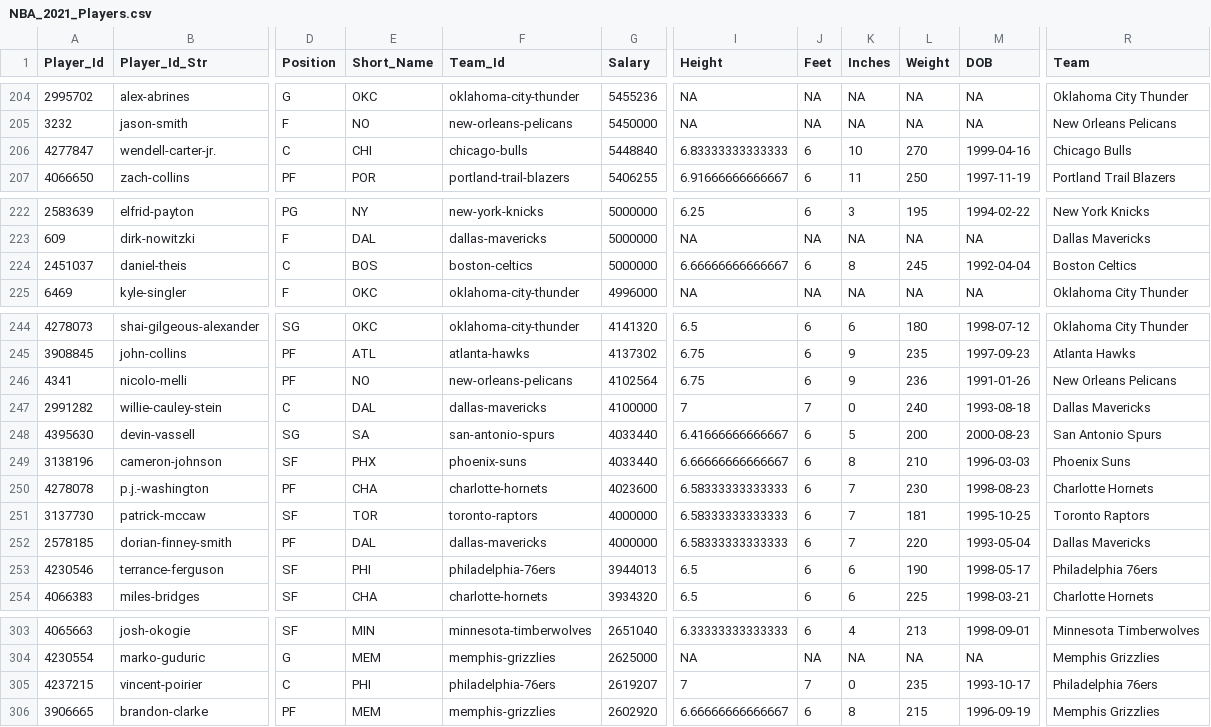
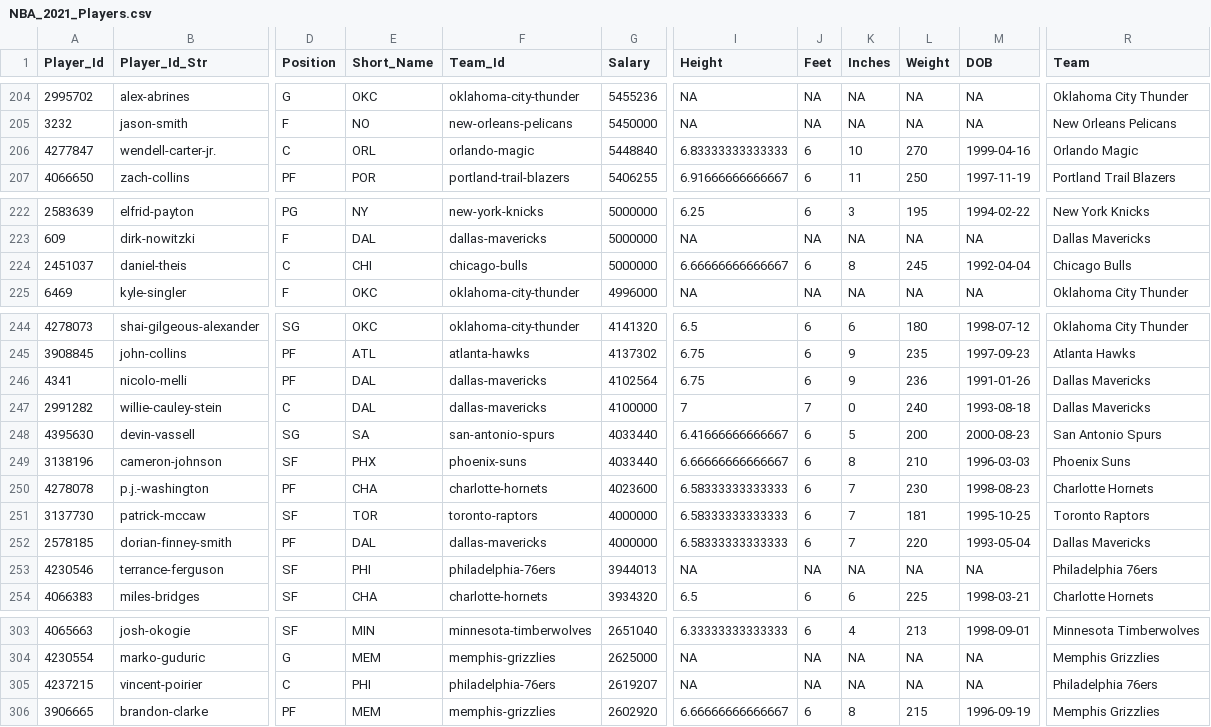
Before and after one commit to MattC137/Open_Data, a CSV file: Data/Sports/NBA/NBA_2021_Players.csv, drawn as a sheet; only a part is shown, gaps mark what is left out; the diff covers the shown part only; the diff names each change by its address in the sheet, - before the commit and + after, or states it on an @@ line.

```diff
--- a/Data/Sports/NBA/NBA_2021_Players.csv
+++ b/Data/Sports/NBA/NBA_2021_Players.csv
-E206 (Short_Name): CHI
+E206 (Short_Name): ORL
-F206 (Team_Id): chicago-bulls
+F206 (Team_Id): orlando-magic
-R206 (Team): Chicago Bulls
+R206 (Team): Orlando Magic
-E224 (Short_Name): BOS
+E224 (Short_Name): CHI
-F224 (Team_Id): boston-celtics
+F224 (Team_Id): chicago-bulls
-R224 (Team): Boston Celtics
+R224 (Team): Chicago Bulls
-E246 (Short_Name): NO
+E246 (Short_Name): DAL
-F246 (Team_Id): new-orleans-pelicans
+F246 (Team_Id): dallas-mavericks
-R246 (Team): New Orleans Pelicans
+R246 (Team): Dallas Mavericks
-I253 (Height): 6.5
+I253 (Height): NA
-J253 (Feet): 6
+J253 (Feet): NA
-K253 (Inches): 6
+K253 (Inches): NA
-L253 (Weight): 190
+L253 (Weight): NA
-M253 (DOB): 1998-05-17
+M253 (DOB): NA
-I305 (Height): 7
+I305 (Height): NA
-J305 (Feet): 7
+J305 (Feet): NA
-K305 (Inches): 0
+K305 (Inches): NA
-L305 (Weight): 235
+L305 (Weight): NA
-M305 (DOB): 1993-10-17
+M305 (DOB): NA
```
Also changed, not shown: 1 added row, 1 removed row and 27 edited cells elsewhere in this file, Data/Sports/NBA/NBA_2021_Games.csv, Data/Sports/NBA/NBA_2021_Line_Log.csv, 2 other files.
